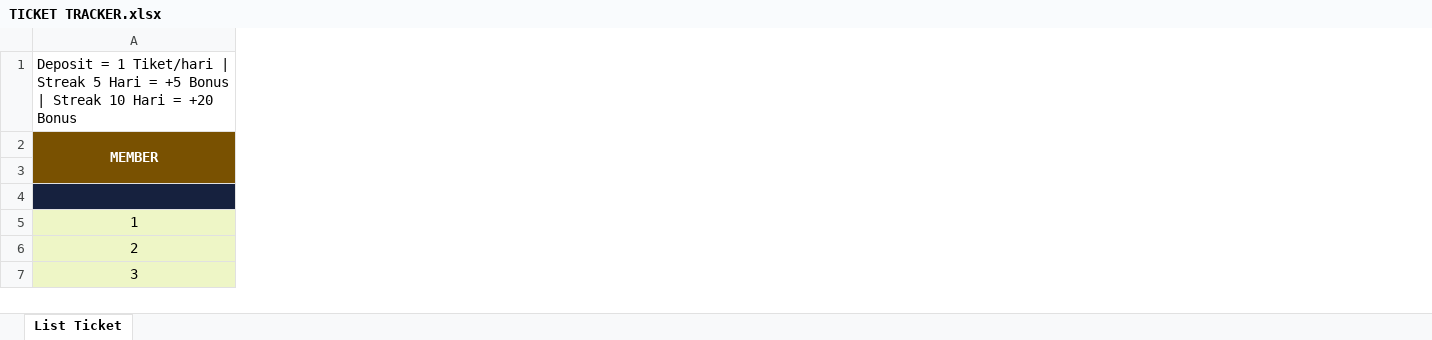
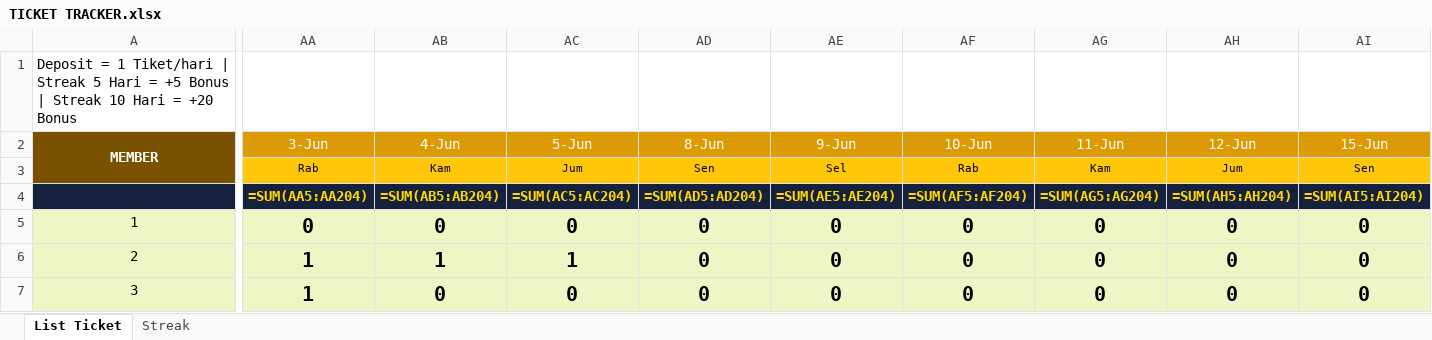
Before and after one commit to analystkael/tickettracker, an Excel workbook: TICKET TRACKER.xlsx, sheet List Ticket, drawn as a sheet; only a part is shown, gaps mark what is left out; values as stored, in another font and other column widths than the file's, no borders; formulas without a stored value are shown as written; the diff covers the shown part only; the diff names each change by its address in the sheet, - before the commit and + after, or states it on an @@ line.

```diff
--- a/TICKET TRACKER.xlsx (sheet List Ticket)
+++ b/TICKET TRACKER.xlsx (sheet List Ticket)
@@ sheet tab unhidden: Streak @@
+column AA (3-Jun), rows 3-7: Rab | =SUM(AA5:AA204) | 0 | 1 | 1
+column AB (4-Jun), rows 3-7: Kam | =SUM(AB5:AB204) | 0 | 1 | 0
+column AC (5-Jun), rows 3-7: Jum | =SUM(AC5:AC204) | 0 | 1 | 0
+column AD (8-Jun), rows 3-7: Sen | =SUM(AD5:AD204) | 0 | 0 | 0
+column AE (9-Jun), rows 3-7: Sel | =SUM(AE5:AE204) | 0 | 0 | 0
+column AF (10-Jun), rows 3-7: Rab | =SUM(AF5:AF204) | 0 | 0 | 0
+column AG (11-Jun), rows 3-7: Kam | =SUM(AG5:AG204) | 0 | 0 | 0
+column AH (12-Jun), rows 3-7: Jum | =SUM(AH5:AH204) | 0 | 0 | 0
+column AI (15-Jun), rows 3-7: Sen | =SUM(AI5:AI204) | 0 | 0 | 0
```
Also changed, not shown: 11 added columns, 844 edited cells and cell formats elsewhere in this sheet, TICKET_TRACKER.xlsx.
